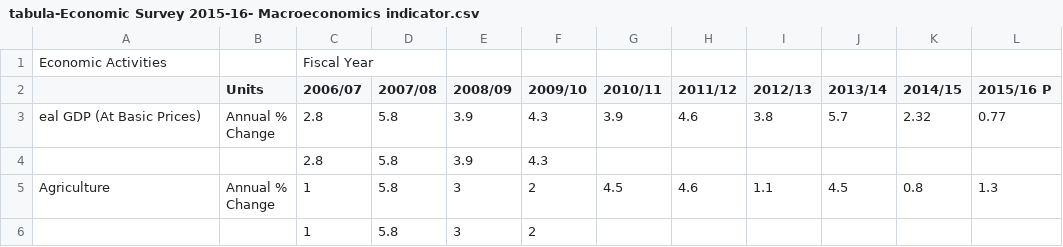
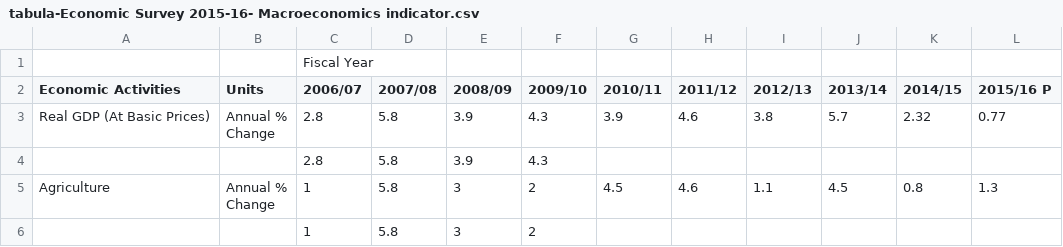
Before and after one commit to okfnepal/opendatahackathon, a CSV file: spending-data/tabula-Economic Survey 2015-16- Macroeconomics indicator.csv, drawn as a sheet; only a part is shown.

Commit message:
Update tabula-Economic Survey 2015-16- Macroeconomics indicator.csv

```diff
--- a/spending-data/tabula-Economic Survey 2015-16- Macroeconomics indicator.csv
+++ b/spending-data/tabula-Economic Survey 2015-16- Macroeconomics indicator.csv
@@ -1,5 +1,5 @@
-Economic Activities,,Fiscal Year,,,,,,,,,
-,Units,2006/07,2007/08,2008/09,2009/10,2010/11,2011/12,2012/13,2013/14,2014/15,2015/16 P
-eal GDP (At Basic Prices),"Annual %
-Change",2.8,5.8,3.9,4.3,3.9,4.6,3.8,5.7,2.32,0.77
+,,Fiscal Year,,,,,,,,,
+Economic Activities,Units,2006/07,2007/08,2008/09,2009/10,2010/11,2011/12,2012/13,2013/14,2014/15,2015/16 P
+Real GDP (At Basic Prices),"Annual %
+Change",2.8,5.8,3.9,4.3,3.9,4.6,3.8,5.7,2.32,0.77
 ,,2.8,5.8,3.9,4.3,,,,,,
```
